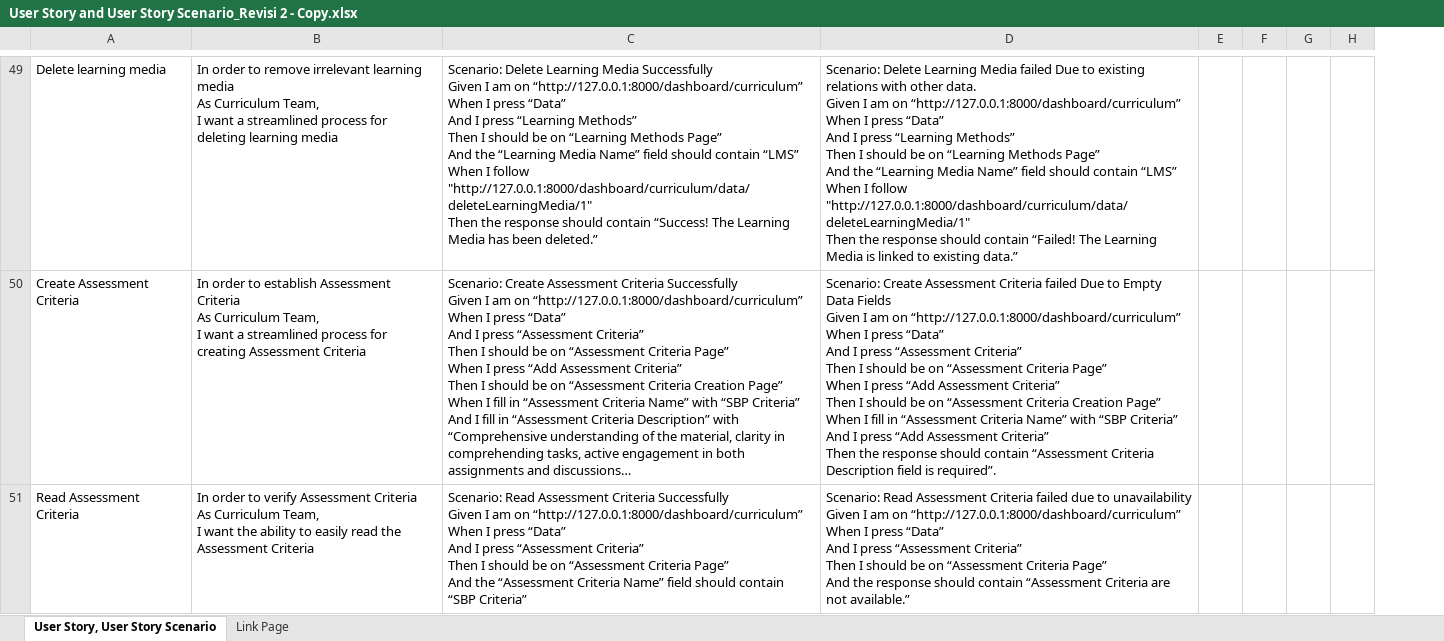
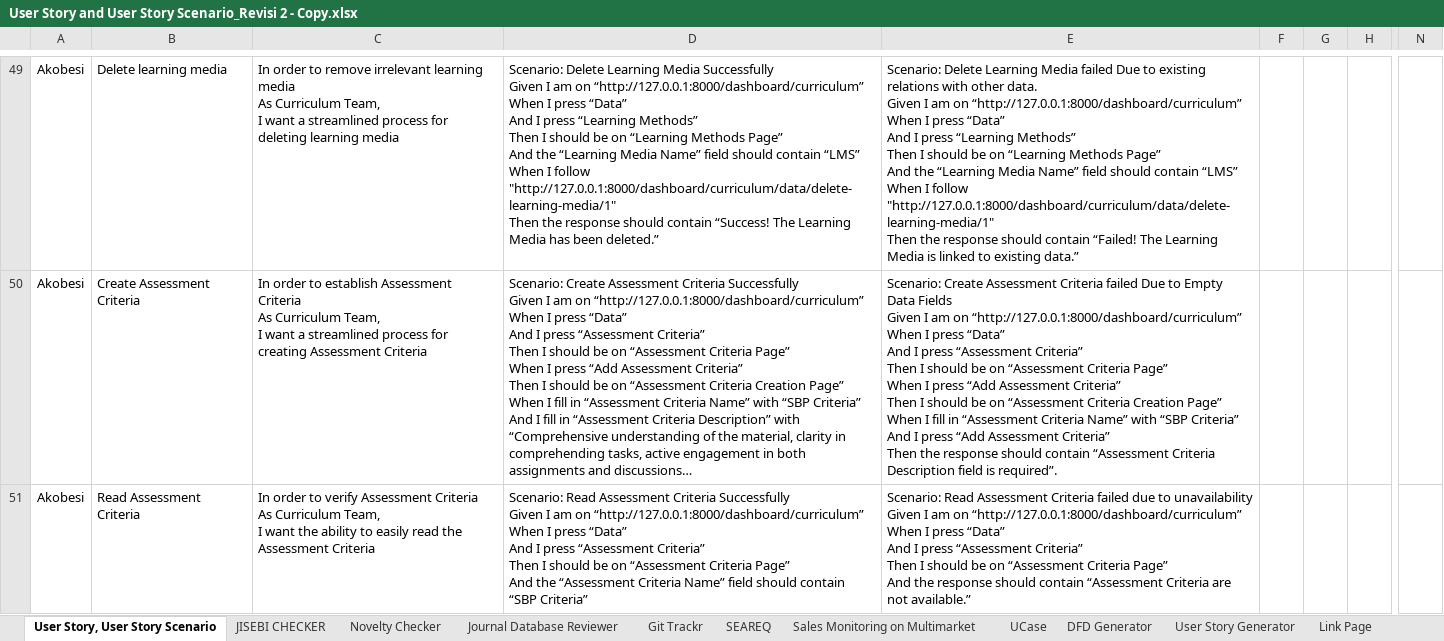
Before and after one commit to mirthaainiparadista/Skripsi, an Excel workbook: User Story and User Story Scenario_Revisi 2 - Copy.xlsx, sheet User Story, User Story Scenario, drawn as a sheet; only a part is shown, gaps mark what is left out; long unchanged cells end in …; values as stored, in another font and other column widths than the file's, no borders; removed rows and columns are numbered as before the commit, all else as after; ↵ is a line break in a cell; the diff covers the shown part only; the diff names each change by its address in the sheet, - before the commit and + after, or states it on an @@ line.

```diff
--- a/User Story and User Story Scenario_Revisi 2 - Copy.xlsx (sheet User Story, User Story Scenario)
+++ b/User Story and User Story Scenario_Revisi 2 - Copy.xlsx (sheet User Story, User Story Scenario)
+sheet tab: JISEBI CHECKER
+sheet tab: Novelty Checker
+sheet tab: Journal Database Reviewer
+sheet tab: Git Trackr
+sheet tab: SEAREQ
+sheet tab: Sales Monitoring on Multimarket
+sheet tab: UCase
+sheet tab: DFD Generator
+sheet tab: User Story Generator
+column A, rows 49-51: all Akobesi
-column G, empty
-column H, empty
+column H, empty
+column N, empty
-D49: …I follow "http://127.0.0.1:8000/dashboard/curriculum/data/deleteLearningMedia/1" ↵ Then the…
+D49: …I follow "http://127.0.0.1:8000/dashboard/curriculum/data/delete-learning-media/1" ↵ Then the…
-E49: …I follow "http://127.0.0.1:8000/dashboard/curriculum/data/deleteLearningMedia/1" ↵ Then the…
+E49: …I follow "http://127.0.0.1:8000/dashboard/curriculum/data/delete-learning-media/1" ↵ Then the…
```
Also changed, not shown: 92 added rows and 92 edited cells elsewhere in this sheet, sheet Link Page, 18 other files.
